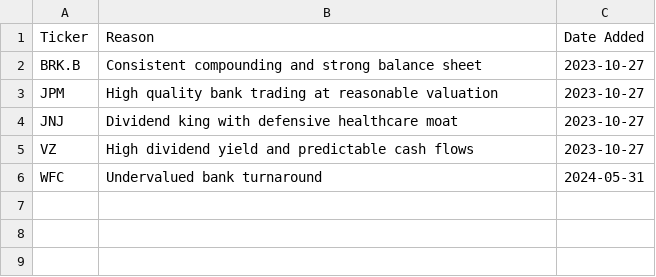
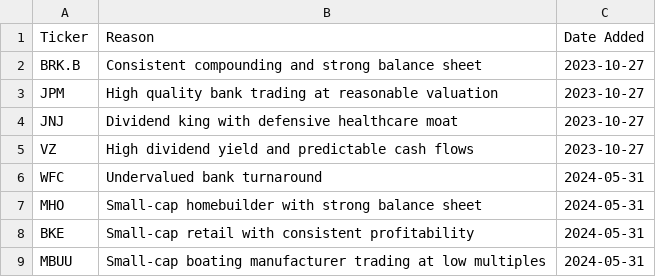
Before and after one commit to hoonban-bit/stock_research, a CSV file: watchlists/value_stocks.csv, drawn as a sheet.

```diff
--- a/watchlists/value_stocks.csv
+++ b/watchlists/value_stocks.csv
@@ -6 +6,4 @@ VZ,High dividend yield and predictable cash flows,2023-10-27
 WFC,Undervalued bank turnaround,2024-05-31
+MHO,Small-cap homebuilder with strong balance sheet,2024-05-31
+BKE,Small-cap retail with consistent profitability,2024-05-31
+MBUU,Small-cap boating manufacturer trading at low multiples,2024-05-31
```
